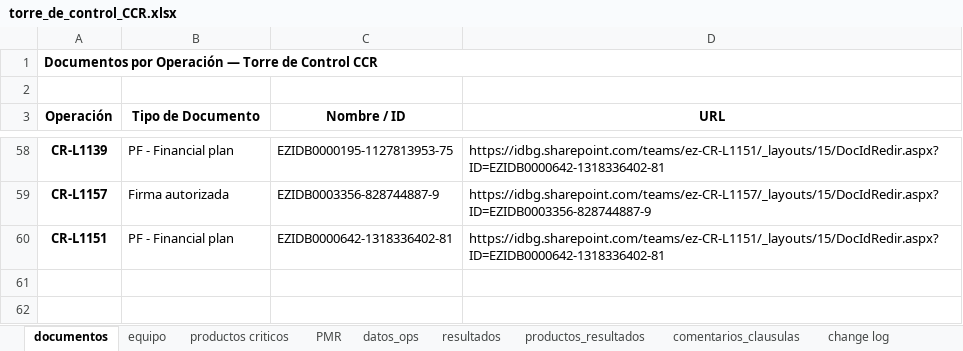
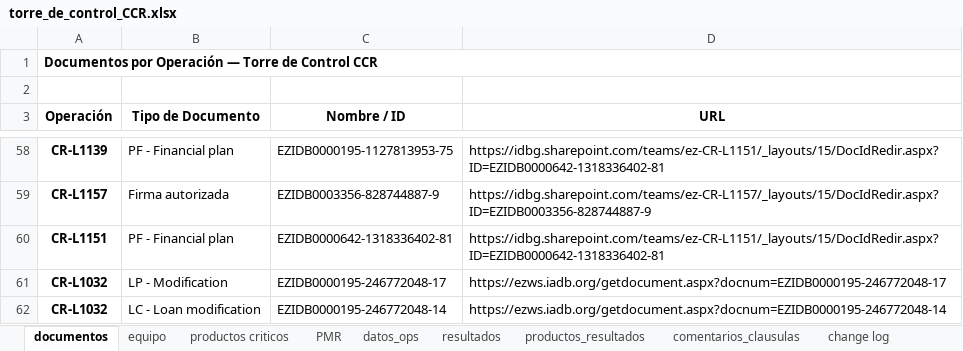
Before and after one commit to aborbonm/torre-control-ccr, an Excel workbook: torre_de_control_CCR.xlsx, sheet documentos, drawn as a sheet; only a part is shown, gaps mark what is left out; values as stored, in another font and other column widths than the file's, no borders; the diff names each change by its address in the sheet, - before the commit and + after, or states it on an @@ line.

Commit message:
actualizacion de links de documentos

```diff
--- a/torre_de_control_CCR.xlsx (sheet documentos)
+++ b/torre_de_control_CCR.xlsx (sheet documentos)
+row 61: CR-L1032 | LP - Modification | EZIDB0000195-246772048-17 | https://ezws.iadb.org/getdocument.aspx?docnum=EZIDB0000195-246772048-17
+row 62: CR-L1032 | LC - Loan modification | EZIDB0000195-246772048-14 | https://ezws.iadb.org/getdocument.aspx?docnum=EZIDB0000195-246772048-14
```
Also changed, not shown: 4 other files.
